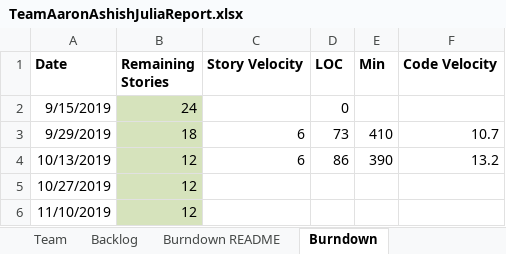
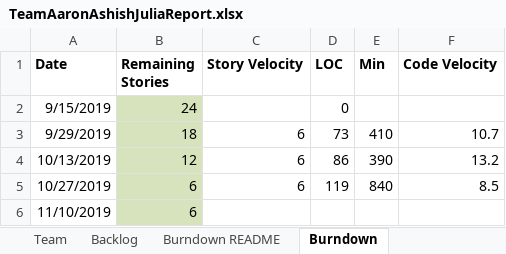
Before and after one commit to ashish-python/SSW-555, an Excel workbook: TeamAaronAshishJuliaReport.xlsx, sheet Burndown, drawn as a sheet; values as stored, in another font and other column widths than the file's, no borders; charts and pictures not drawn; the diff names each change by its address in the sheet, - before the commit and + after, or states it on an @@ line.

```diff
--- a/TeamAaronAshishJuliaReport.xlsx (sheet Burndown)
+++ b/TeamAaronAshishJuliaReport.xlsx (sheet Burndown)
-B5:B6 (Remaining Stories): 12
+B5:B6 (Remaining Stories): 6
-C5 (Story Velocity): (empty)
+C5 (Story Velocity): 6
-D5 (LOC): (empty)
+D5 (LOC): 119
-E5 (Min): (empty)
+E5 (Min): 840
-F5 (Code Velocity): (empty)
+F5 (Code Velocity): 8.5
```
Also changed, not shown: sheet Sprint3, sheet Sprint4, sheet Backlog, charts or pictures.
